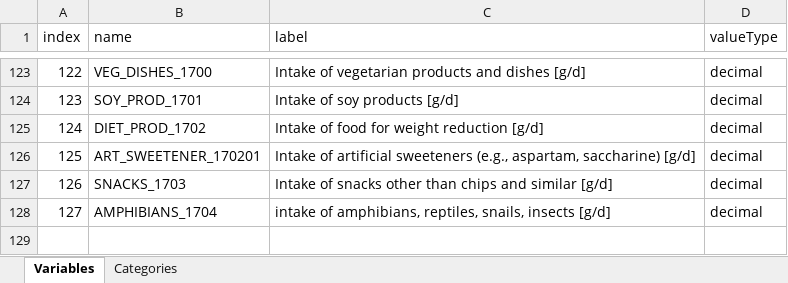
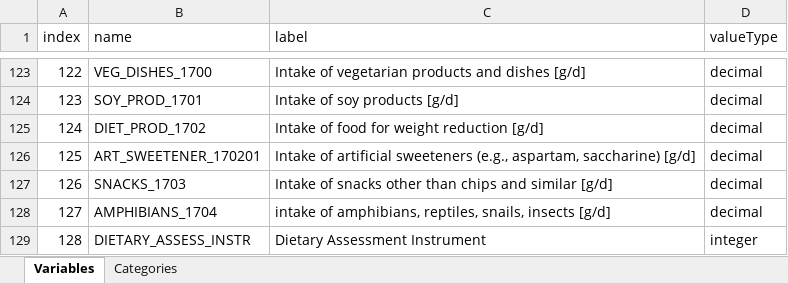
Before and after one commit to nfdi4health/use-cases-harmonisation, an Excel workbook: rmonize/data_schema/Dataschema_P1.xlsx, sheet Variables, drawn as a sheet; only a part is shown, gaps mark what is left out; values as stored, in another font and other column widths than the file's, no borders; the diff names each change by its address in the sheet, - before the commit and + after, or states it on an @@ line.

```diff
--- a/rmonize/data_schema/Dataschema_P1.xlsx (sheet Variables)
+++ b/rmonize/data_schema/Dataschema_P1.xlsx (sheet Variables)
+row 129: 128 | DIETARY_ASSESS_INSTR | Dietary Assessment Instrument | integer
```
Also changed, not shown: sheet Categories, rmonize/data_schema/Dataschema_P2.xlsx.
